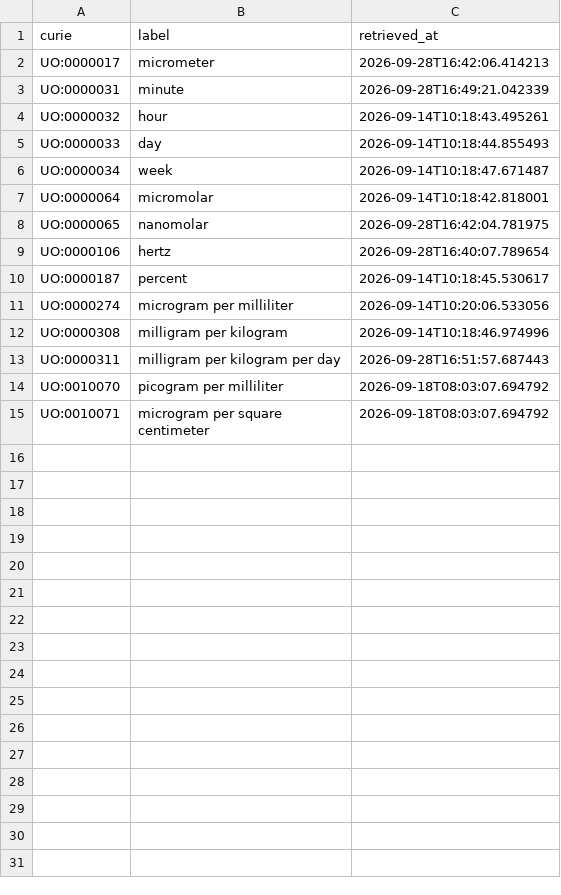
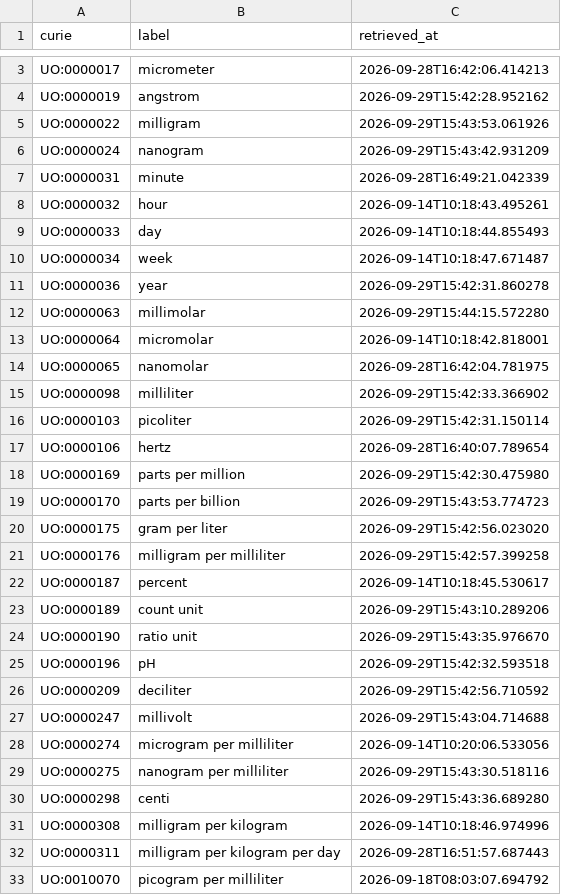
Before and after one commit to EHS-Data-Standards/somamech, a CSV file: cache/uo/terms.csv, drawn as a sheet; only a part is shown, gaps mark what is left out; the shorter side is filled out with more unchanged rows; the diff covers the shown part only; the diff names each change by its address in the sheet, - before the commit and + after, or states it on an @@ line.

```diff
--- a/cache/uo/terms.csv
+++ b/cache/uo/terms.csv
+row 4: UO:0000019 | angstrom | 2026-09-29T15:42:28.952162
+row 5: UO:0000022 | milligram | 2026-09-29T15:43:53.061926
+row 6: UO:0000024 | nanogram | 2026-09-29T15:43:42.931209
+row 11: UO:0000036 | year | 2026-09-29T15:42:31.860278
+row 12: UO:0000063 | millimolar | 2026-09-29T15:44:15.572280
+row 15: UO:0000098 | milliliter | 2026-09-29T15:42:33.366902
+row 16: UO:0000103 | picoliter | 2026-09-29T15:42:31.150114
+row 18: UO:0000169 | parts per million | 2026-09-29T15:42:30.475980
+row 19: UO:0000170 | parts per billion | 2026-09-29T15:43:53.774723
+row 20: UO:0000175 | gram per liter | 2026-09-29T15:42:56.023020
+row 21: UO:0000176 | milligram per milliliter | 2026-09-29T15:42:57.399258
+row 23: UO:0000189 | count unit | 2026-09-29T15:43:10.289206
+row 24: UO:0000190 | ratio unit | 2026-09-29T15:43:35.976670
+row 25: UO:0000196 | pH | 2026-09-29T15:42:32.593518
+row 26: UO:0000209 | deciliter | 2026-09-29T15:42:56.710592
+row 27: UO:0000247 | millivolt | 2026-09-29T15:43:04.714688
+row 29: UO:0000275 | nanogram per milliliter | 2026-09-29T15:43:30.518116
+row 30: UO:0000298 | centi | 2026-09-29T15:43:36.689280
```
Also changed, not shown: 1 added row elsewhere in this file, cache/chebi/terms.csv, 9 other files.
